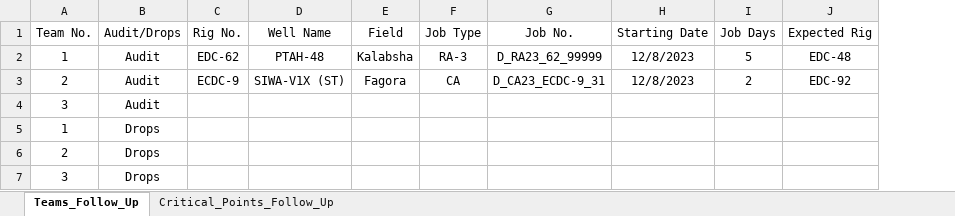
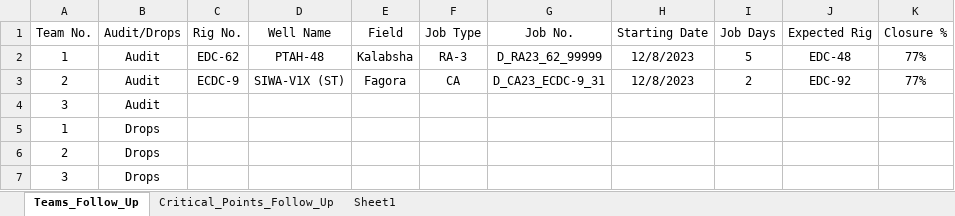
Before and after one commit to abdallahzaghloul/KPC_Follow_Up, an Excel workbook: Client_EPIS_Daily_Progress.xlsx, sheet Teams_Follow_Up, drawn as a sheet; values as stored, in another font and other column widths than the file's, no borders; the diff names each change by its address in the sheet, - before the commit and + after, or states it on an @@ line.

Commit message:
Add files via upload

```diff
--- a/Client_EPIS_Daily_Progress.xlsx (sheet Teams_Follow_Up)
+++ b/Client_EPIS_Daily_Progress.xlsx (sheet Teams_Follow_Up)
+sheet tab: Sheet1
+column K (Closure %), rows 2-3: 77% | 77%
```
